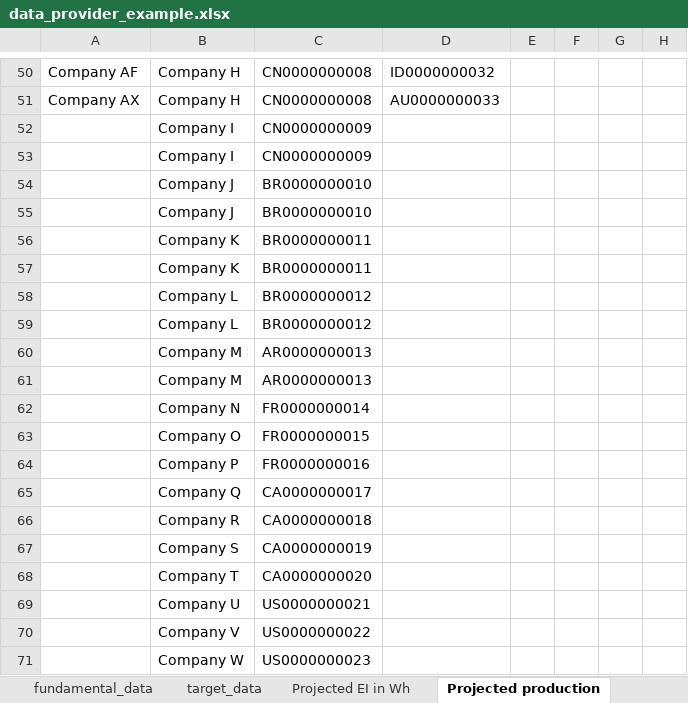
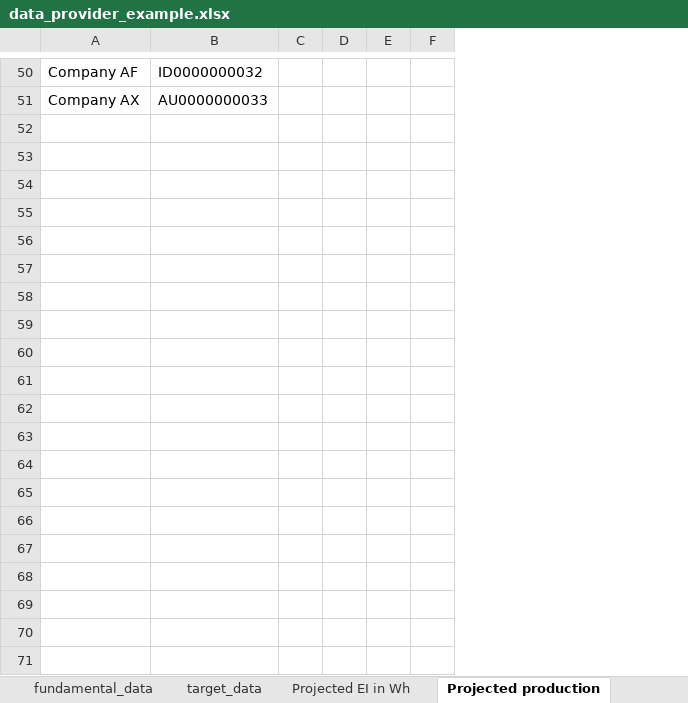
Before and after one commit to os-climate/ITR, an Excel workbook: examples/data/data_provider_example.xlsx, sheet Projected production, drawn as a sheet; only a part is shown, gaps mark what is left out; values as stored, in another font and other column widths than the file's, no borders; rows hold the shown columns only; the diff covers the shown part only; the diff names each change by its address in the sheet, - before the commit and + after, or states it on an @@ line.

```diff
--- a/examples/data/data_provider_example.xlsx (sheet Projected production)
+++ b/examples/data/data_provider_example.xlsx (sheet Projected production)
-column B, rows 50-51: Company H | Company H
-column C, rows 50-51: CN0000000008 | CN0000000008
-row 52:  | Company I | CN0000000009
-row 53:  | Company I | CN0000000009
-row 54:  | Company J | BR0000000010
-row 55:  | Company J | BR0000000010
-row 56:  | Company K | BR0000000011
-row 57:  | Company K | BR0000000011
-row 58:  | Company L | BR0000000012
-row 59:  | Company L | BR0000000012
-row 60:  | Company M | AR0000000013
-row 61:  | Company M | AR0000000013
-row 62:  | Company N | FR0000000014
-row 63:  | Company O | FR0000000015
-row 64:  | Company P | FR0000000016
-row 65:  | Company Q | CA0000000017
-row 66:  | Company R | CA0000000018
-row 67:  | Company S | CA0000000019
-row 68:  | Company T | CA0000000020
-row 69:  | Company U | US0000000021
-row 70:  | Company V | US0000000022
-row 71:  | Company W | US0000000023
```
Also changed, not shown: 10 removed rows elsewhere in this sheet, formulas that keep their value, 1 other file.
